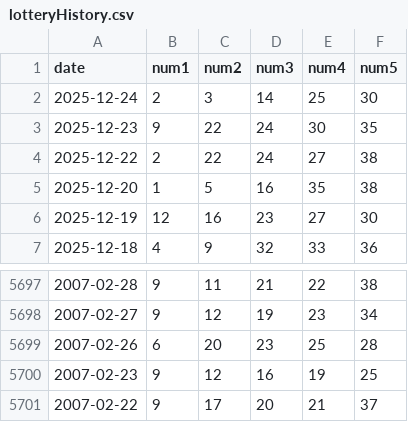
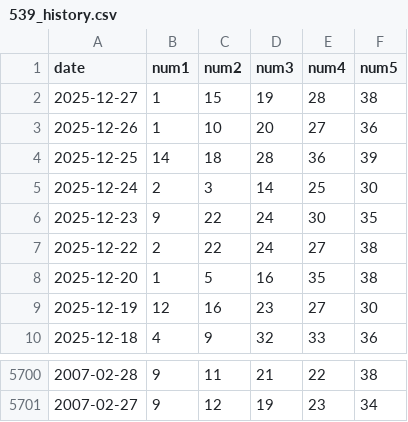
Before and after one commit to HongsiangWang/539_predictor, a CSV file: data/539_history.csv (was lotteryHistory.csv), drawn as a sheet; only a part is shown, gaps mark what is left out.

Commit message:
add fantacy 5 data and update 539 data path

```diff
--- a/lotteryHistory.csv
+++ b/data/539_history.csv
@@ -1,2 +1,5 @@
 date,num1,num2,num3,num4,num5
+2025-12-27,1,15,19,28,38
+2025-12-26,1,10,20,27,36
+2025-12-25,14,18,28,36,39
 2025-12-24,2,3,14,25,30
@@ -5698,4 +5701 @@ date,num1,num2,num3,num4,num5
 2007-02-27,9,12,19,23,34
-2007-02-26,6,20,23,25,28
-2007-02-23,9,12,16,19,25
-2007-02-22,9,17,20,21,37
```
Also changed, not shown: 10 other files.
